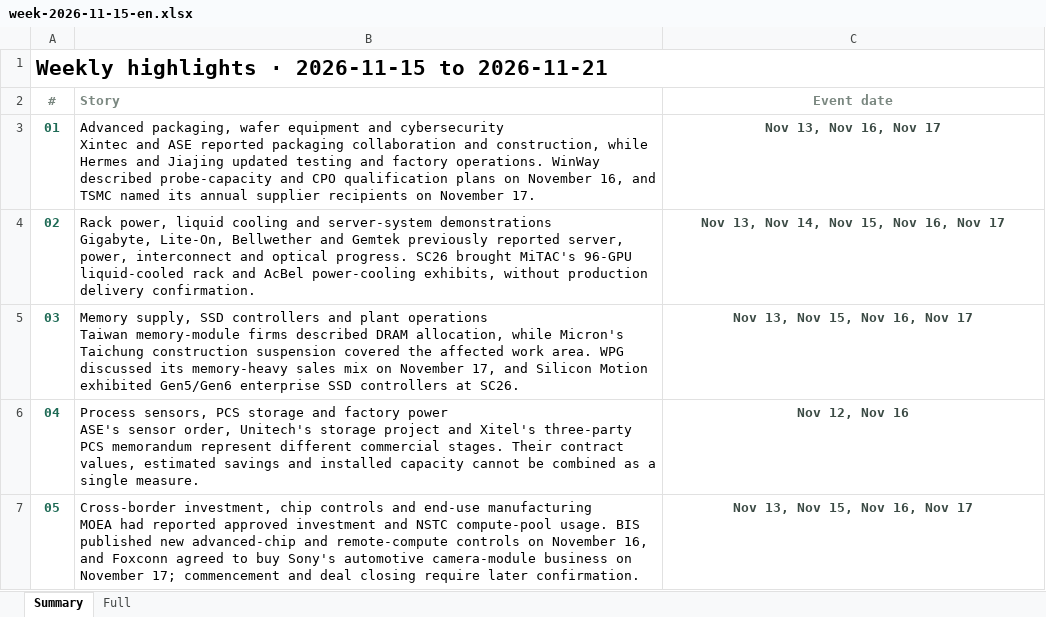
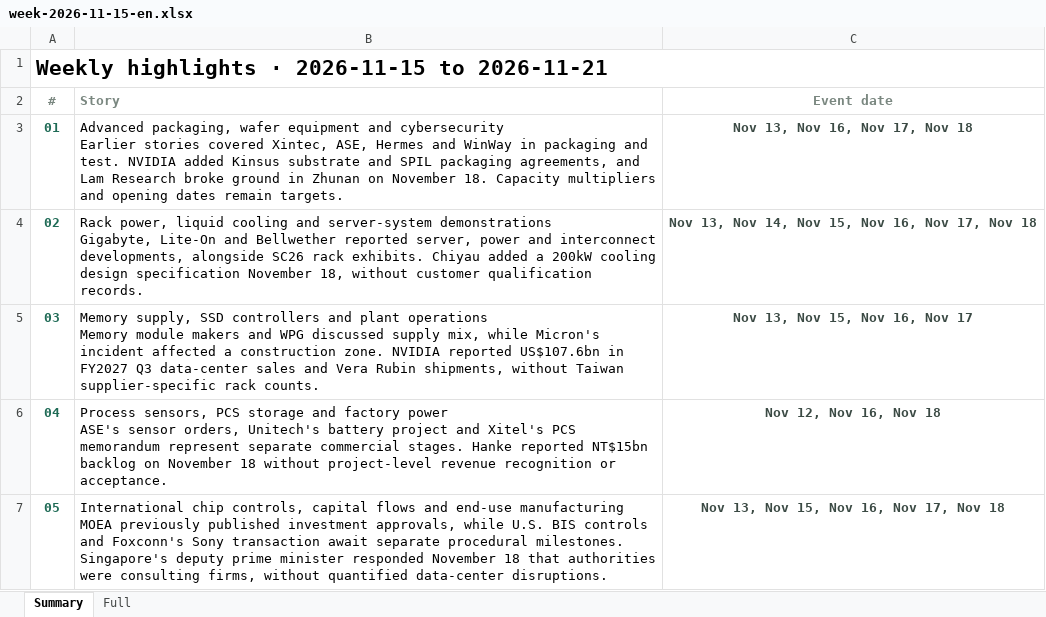
Before and after one commit to aiwlulu/daily-brief-site, an Excel workbook: docs/exports/week-2026-11-15-en.xlsx, sheet Summary, drawn as a sheet; values as stored, in another font and other column widths than the file's, no borders; ↵ is a line break in a cell; the diff names each change by its address in the sheet, - before the commit and + after, or states it on an @@ line.

```diff
--- a/docs/exports/week-2026-11-15-en.xlsx (sheet Summary)
+++ b/docs/exports/week-2026-11-15-en.xlsx (sheet Summary)
-B3 (Story): …and cybersecurity ↵ Xintec and ASE reported packaging collaboration and construction, while Hermes and Jiajing updated testing and factory operations. WinWay described probe-capacity and CPO qualification plans on November 16, and TSMC named its annual supplier recipients on November 17.
+B3 (Story): …and cybersecurity ↵ Earlier stories covered Xintec, ASE, Hermes and WinWay in packaging and test. NVIDIA added Kinsus substrate and SPIL packaging agreements, and Lam Research broke ground in Zhunan on November 18. Capacity multipliers and opening dates remain targets.
-C3 (Event date): Nov 13, Nov 16, Nov 17
+C3 (Event date): Nov 13, Nov 16, Nov 17, Nov 18
-B4 (Story): …demonstrations ↵ Gigabyte, Lite-On, Bellwether and Gemtek previously reported server, power, interconnect and optical progress. SC26 brought MiTAC's 96-GPU liquid-cooled rack and AcBel power-cooling exhibits, without production delivery confirmation.
+B4 (Story): …demonstrations ↵ Gigabyte, Lite-On and Bellwether reported server, power and interconnect developments, alongside SC26 rack exhibits. Chiyau added a 200kW cooling design specification November 18, without customer qualification records.
-C4 (Event date): Nov 13, Nov 14, Nov 15, Nov 16, Nov 17
+C4 (Event date): Nov 13, Nov 14, Nov 15, Nov 16, Nov 17, Nov 18
-B5 (Story): …plant operations ↵ Taiwan memory-module firms described DRAM allocation, while Micron's Taichung construction suspension covered the affected work area. WPG discussed its memory-heavy sales mix on November 17, and Silicon Motion exhibited Gen5/Gen6 enterprise SSD controllers at SC26.
+B5 (Story): …plant operations ↵ Memory module makers and WPG discussed supply mix, while Micron's incident affected a construction zone. NVIDIA reported US$107.6bn in FY2027 Q3 data-center sales and Vera Rubin shipments, without Taiwan supplier-specific rack counts.
-B6 (Story): …ASE's sensor order, Unitech's storage project and Xitel's three-party PCS memorandum represent different commercial stages. Their contract values, estimated savings and installed capacity cannot be combined as a single measure.
+B6 (Story): …ASE's sensor orders, Unitech's battery project and Xitel's PCS memorandum represent separate commercial stages. Hanke reported NT$15bn backlog on November 18 without project-level revenue recognition or acceptance.
-C6 (Event date): Nov 12, Nov 16
+C6 (Event date): Nov 12, Nov 16, Nov 18
-B7 (Story): Cross-border investment, chip controls and end-use manufacturing ↵ MOEA had reported approved investment and NSTC compute-pool usage. BIS published new advanced-chip and remote-compute controls on November 16, and Foxconn agreed to buy Sony's automotive camera-module business on November 17; commencement and deal closing require later confirmation.
+B7 (Story): International chip controls, capital flows and end-use manufacturing ↵ MOEA previously published investment approvals, while U.S. BIS controls and Foxconn's Sony transaction await separate procedural milestones. Singapore's deputy prime minister responded November 18 that authorities were consulting firms, without quantified data-center disruptions.
-C7 (Event date): Nov 13, Nov 15, Nov 16, Nov 17
+C7 (Event date): Nov 13, Nov 15, Nov 16, Nov 17, Nov 18
```
Also changed, not shown: sheet Full, docs/exports/week-2026-11-15.xlsx, 11 other files.
